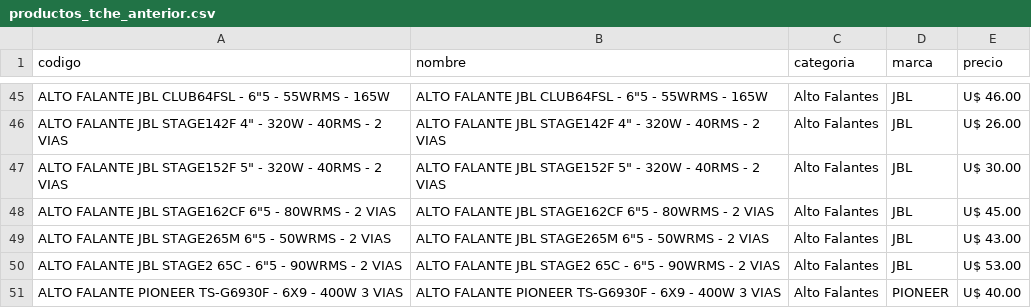
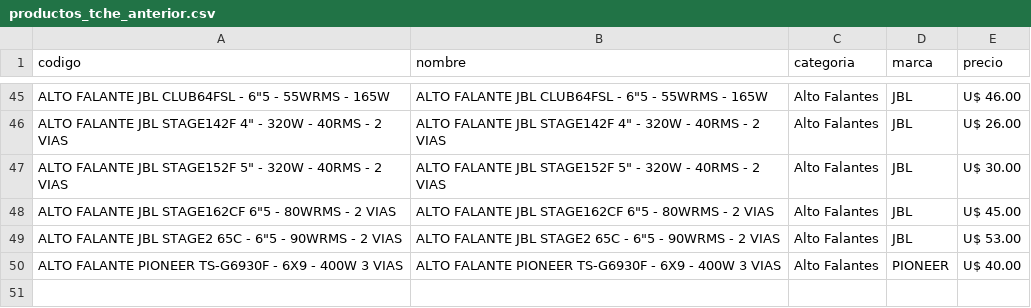
Before and after one commit to Gabrieluz1985/monitor-tcheloco, a CSV file: productos_tche_anterior.csv, drawn as a sheet; only a part is shown, gaps mark what is left out; the diff names each change by its address in the sheet, - before the commit and + after, or states it on an @@ line.

```diff
--- a/productos_tche_anterior.csv
+++ b/productos_tche_anterior.csv
-row 49: ALTO FALANTE JBL STAGE265M 6"5 - 50WRMS - 2 VIAS | ALTO FALANTE JBL STAGE265M 6"5 - 50WRMS - 2 VIAS | Alto Falantes | JBL | U$ 43.00
```
